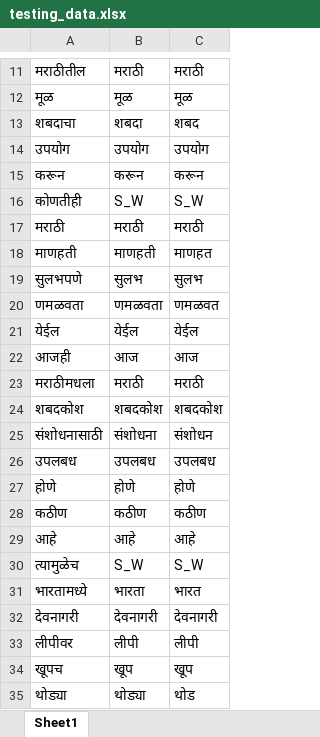
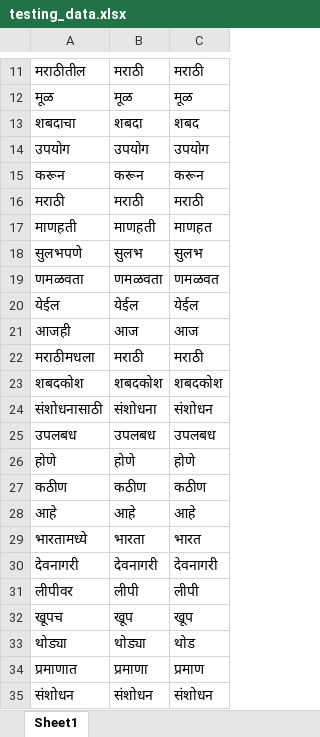
Before and after one commit to kunal266/marathi_stemmer, an Excel workbook: testing_data.xlsx, sheet Sheet1, drawn as a sheet; only a part is shown, gaps mark what is left out; the shorter side is filled out with more unchanged rows; values as stored, in another font and other column widths than the file's, no borders; the diff names each change by its address in the sheet, - before the commit and + after, or states it on an @@ line.

```diff
--- a/testing_data.xlsx (sheet Sheet1)
+++ b/testing_data.xlsx (sheet Sheet1)
-row 16: कोणतीही | S_W | S_W
-row 30: त्यामुळेच | S_W | S_W
```
Also changed, not shown: 2 other files.
